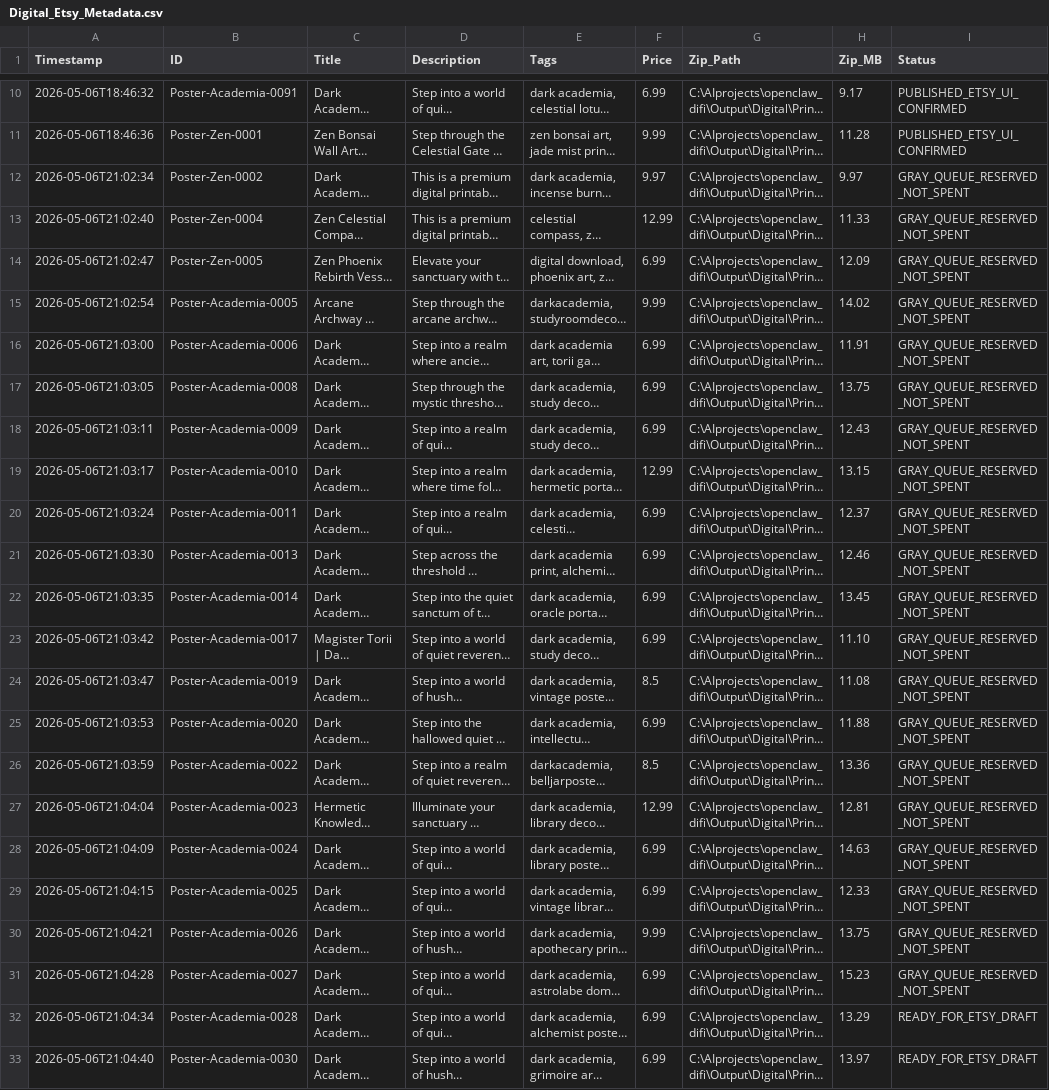
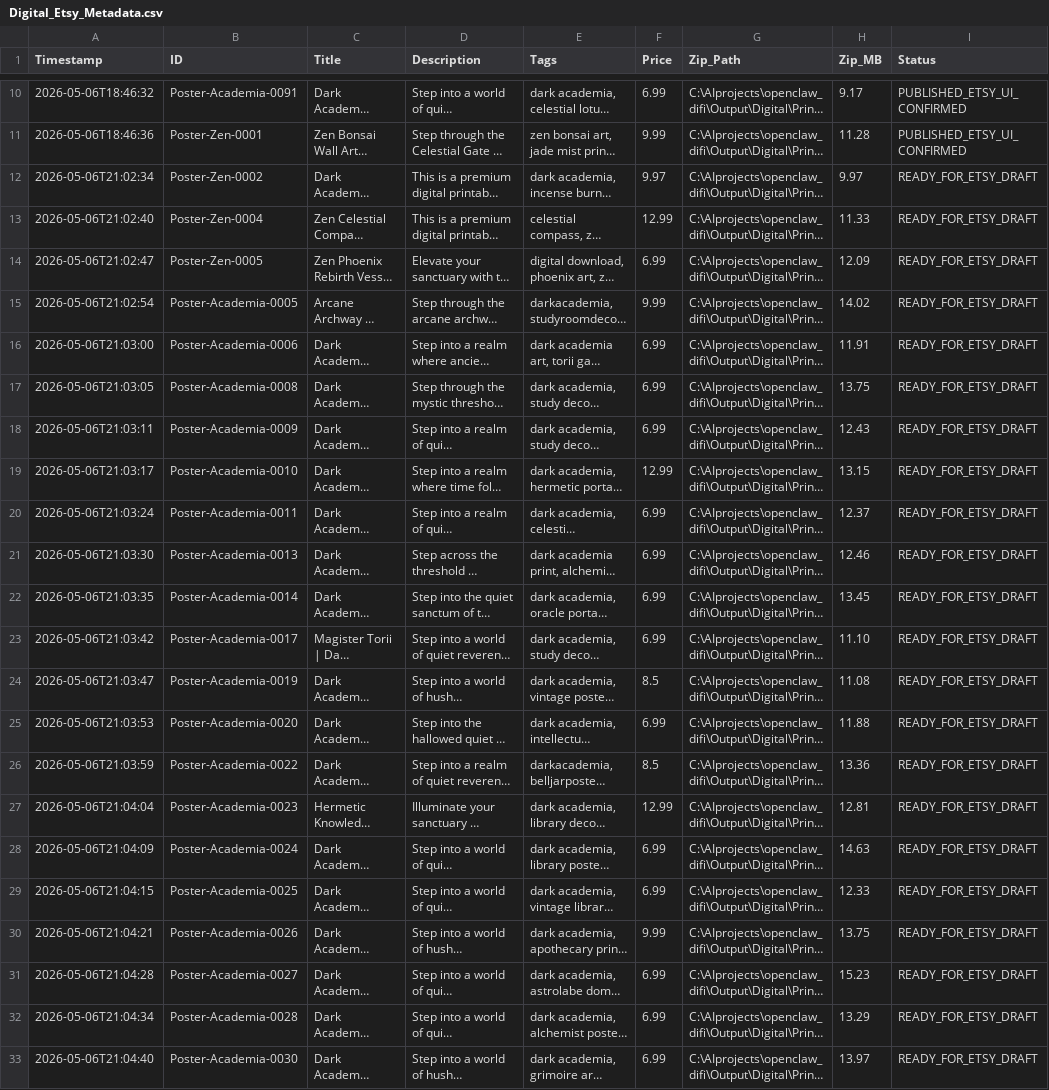
Before and after one commit to rexxu024-arch/Difi_auto_factory, a CSV file: Database/Digital_Etsy_Metadata.csv, drawn as a sheet; only a part is shown, gaps mark what is left out; long unchanged cells end in …; the diff names each change by its address in the sheet, - before the commit and + after, or states it on an @@ line.

```diff
--- a/Database/Digital_Etsy_Metadata.csv
+++ b/Database/Digital_Etsy_Metadata.csv
-I12:I31 (Status): GRAY_QUEUE_RESERVED_NOT_SPENT
+I12:I31 (Status): READY_FOR_ETSY_DRAFT
```
Also changed, not shown: Database/Etsy_Digital_Gray_Launch_Queue.csv, Database/Etsy_Fee_Ledger.csv, 9 other files.
